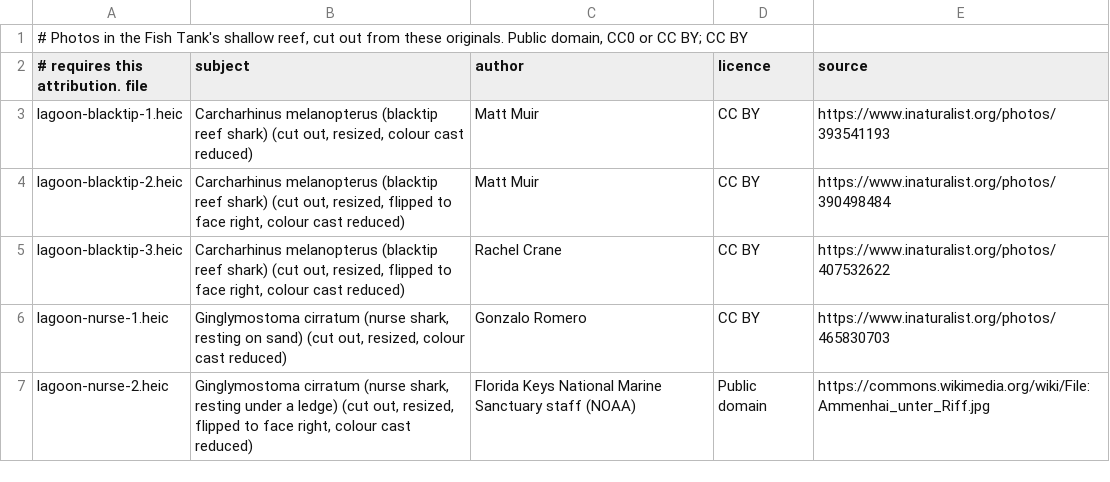
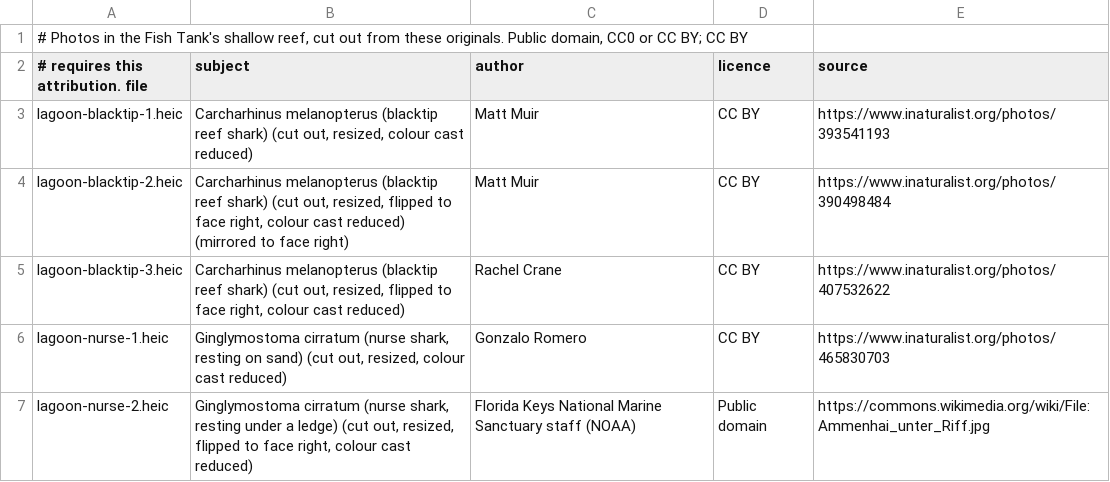
Before and after one commit to dtanquary/atrium, a TSV file: Sources/Atrium/Resources/lagoon-credits.tsv, drawn as a sheet; only a part is shown.

```diff
--- a/Sources/Atrium/Resources/lagoon-credits.tsv
+++ b/Sources/Atrium/Resources/lagoon-credits.tsv
@@ -3,3 +3,3 @@
 lagoon-blacktip-1.heic	Carcharhinus melanopterus (blacktip reef shark) (cut out, resized, colour cast reduced)	Matt Muir	CC BY	https://www.inaturalist.org/photos/393541193
-lagoon-blacktip-2.heic	Carcharhinus melanopterus (blacktip reef shark) (cut out, resized, flipped to face right, colour cast reduced)	Matt Muir	CC BY	https://www.inaturalist.org/photos/390498484
+lagoon-blacktip-2.heic	Carcharhinus melanopterus (blacktip reef shark) (cut out, resized, flipped to face right, colour cast reduced) (mirrored to face right)	Matt Muir	CC BY	https://www.inaturalist.org/photos/390498484
 lagoon-blacktip-3.heic	Carcharhinus melanopterus (blacktip reef shark) (cut out, resized, flipped to face right, colour cast reduced)	Rachel Crane	CC BY	https://www.inaturalist.org/photos/407532622
```
Also changed, not shown: Sources/Atrium/Resources/ocean-credits.tsv, 16 other files.
